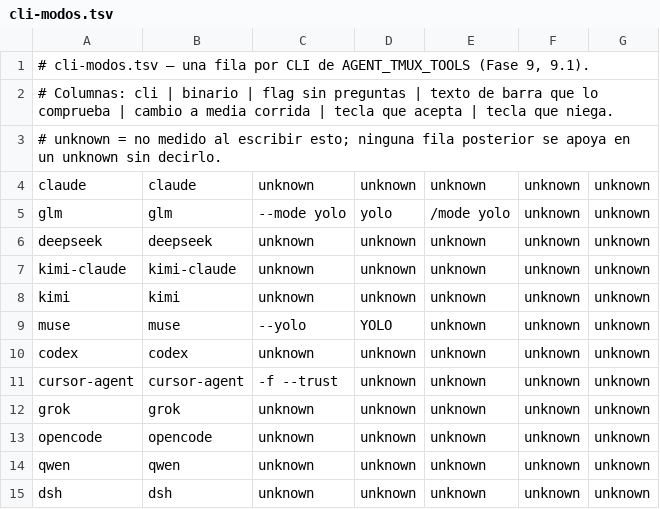
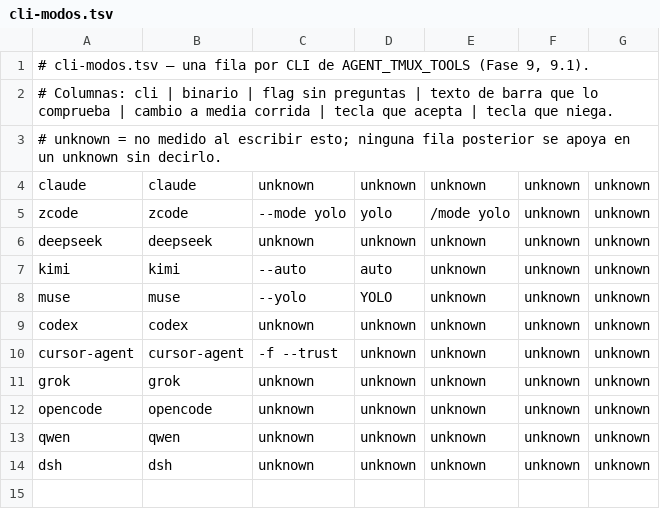
Before and after one commit to gon0801/goncloud-openclaw, a TSV file: scripts/mac/cli-modos.tsv, drawn as a sheet.

```diff
--- a/scripts/mac/cli-modos.tsv
+++ b/scripts/mac/cli-modos.tsv
@@ -4,6 +4,5 @@
 claude	claude	unknown	unknown	unknown	unknown	unknown
-glm	glm	--mode yolo	yolo	/mode yolo	unknown	unknown
+zcode	zcode	--mode yolo	yolo	/mode yolo	unknown	unknown
 deepseek	deepseek	unknown	unknown	unknown	unknown	unknown
-kimi-claude	kimi-claude	unknown	unknown	unknown	unknown	unknown
-kimi	kimi	unknown	unknown	unknown	unknown	unknown
+kimi	kimi	--auto	auto	unknown	unknown	unknown
 muse	muse	--yolo	YOLO	unknown	unknown	unknown
```
Also changed, not shown: 13 other files.
